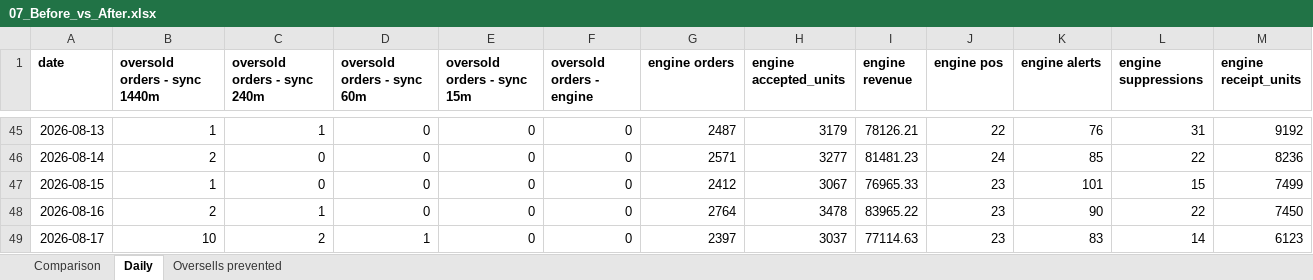
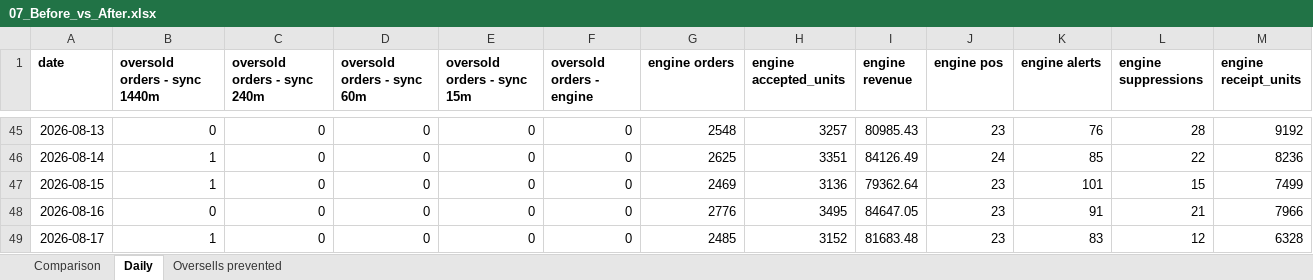
Before and after one commit to Zhigerisen/multi-channel-inventory-sync, an Excel workbook: out/07_Before_vs_After.xlsx, sheet Daily, drawn as a sheet; only a part is shown, gaps mark what is left out; values as stored, in another font and other column widths than the file's, no borders; the diff covers the shown part only; the diff names each change by its address in the sheet, - before the commit and + after, or states it on an @@ line.

```diff
--- a/out/07_Before_vs_After.xlsx (sheet Daily)
+++ b/out/07_Before_vs_After.xlsx (sheet Daily)
-B45 (oversold orders - sync 1440m): 1
+B45 (oversold orders - sync 1440m): 0
-C45 (oversold orders - sync 240m): 1
+C45 (oversold orders - sync 240m): 0
-G45 (engine orders): 2487
+G45 (engine orders): 2548
-H45 (engine accepted_units): 3179
+H45 (engine accepted_units): 3257
-I45 (engine revenue): 78126.21
+I45 (engine revenue): 80985.43
-J45 (engine pos): 22
+J45 (engine pos): 23
-L45 (engine suppressions): 31
+L45 (engine suppressions): 28
-B46 (oversold orders - sync 1440m): 2
+B46 (oversold orders - sync 1440m): 1
-G46 (engine orders): 2571
+G46 (engine orders): 2625
-H46 (engine accepted_units): 3277
+H46 (engine accepted_units): 3351
-I46 (engine revenue): 81481.23
+I46 (engine revenue): 84126.49
-G47 (engine orders): 2412
+G47 (engine orders): 2469
-H47 (engine accepted_units): 3067
+H47 (engine accepted_units): 3136
-I47 (engine revenue): 76965.33
+I47 (engine revenue): 79362.64
-B48 (oversold orders - sync 1440m): 2
+B48 (oversold orders - sync 1440m): 0
-C48 (oversold orders - sync 240m): 1
+C48 (oversold orders - sync 240m): 0
-G48 (engine orders): 2764
+G48 (engine orders): 2776
-H48 (engine accepted_units): 3478
+H48 (engine accepted_units): 3495
-I48 (engine revenue): 83965.22
+I48 (engine revenue): 84647.05
-K48 (engine alerts): 90
+K48 (engine alerts): 91
-L48 (engine suppressions): 22
+L48 (engine suppressions): 21
-M48 (engine receipt_units): 7450
+M48 (engine receipt_units): 7966
-B49 (oversold orders - sync 1440m): 10
+B49 (oversold orders - sync 1440m): 1
-C49 (oversold orders - sync 240m): 2
+C49 (oversold orders - sync 240m): 0
-D49 (oversold orders - sync 60m): 1
+D49 (oversold orders - sync 60m): 0
-G49 (engine orders): 2397
+G49 (engine orders): 2485
-H49 (engine accepted_units): 3037
+H49 (engine accepted_units): 3152
-I49 (engine revenue): 77114.63
+I49 (engine revenue): 81683.48
-L49 (engine suppressions): 14
+L49 (engine suppressions): 12
-M49 (engine receipt_units): 6123
+M49 (engine receipt_units): 6328
```
Also changed, not shown: 101 edited cells elsewhere in this sheet, sheet Oversells prevented, sheet Comparison, out/01_Inventory_Master.xlsx, out/03_Purchase_Order_Drafts.xlsx, 7 other files.
